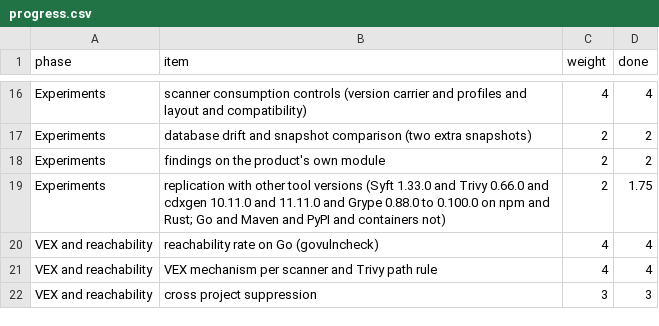
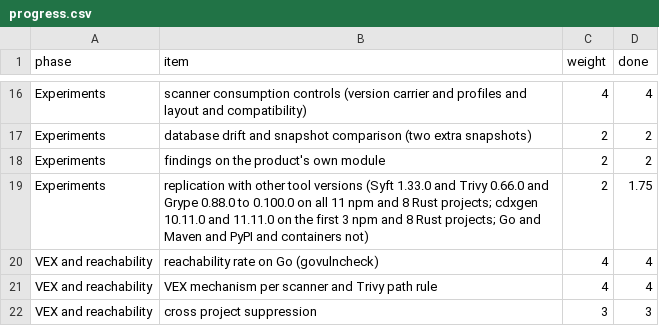
Before and after one commit to mayanksekhar/cra_sbom_study, a CSV file: docs/progress.csv, drawn as a sheet; only a part is shown, gaps mark what is left out.

Commit message:
Replicate Syft 1.33.0 and Trivy 0.66.0 on all 11 npm and 8 Rust projects
Adds fetch, run, compare and trace scripts, the 38 row CSV and a record of where the four differences come from. Corrects the draft sentences on the earlier prose only record and states that cdxgen was not rerun on the eight added npm projects.

```diff
--- a/docs/progress.csv
+++ b/docs/progress.csv
@@ -18,3 +18,3 @@ Experiments,database drift and snapshot comparison (two extra snapshots),2,2
 Experiments,findings on the product's own module,2,2
-Experiments,replication with other tool versions (Syft 1.33.0 and Trivy 0.66.0 and cdxgen 10.11.0 and 11.11.0 and Grype 0.88.0 to 0.100.0 on npm and Rust; Go and Maven and PyPI and containers not),2,1.75
+Experiments,replication with other tool versions (Syft 1.33.0 and Trivy 0.66.0 and Grype 0.88.0 to 0.100.0 on all 11 npm and 8 Rust projects; cdxgen 10.11.0 and 11.11.0 on the first 3 npm and 8 Rust projects; Go and Maven and PyPI and containers not),2,1.75
 VEX and reachability,reachability rate on Go (govulncheck),4,4
```
Also changed, not shown: 13 other files.
